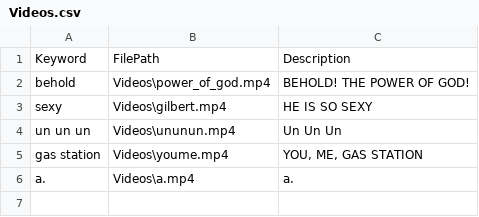
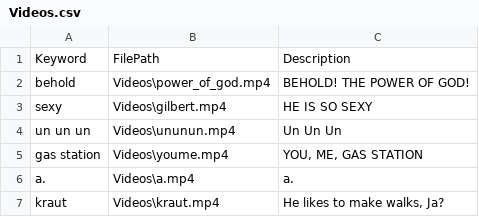
Before and after one commit to dragnilar/DiscordGameBot, a CSV file: AutomoderatorGameBot/Csv/Videos.csv, drawn as a sheet.

Commit message:
Add Kraut

```diff
--- a/AutomoderatorGameBot/Csv/Videos.csv
+++ b/AutomoderatorGameBot/Csv/Videos.csv
@@ -6 +6,2 @@ gas station,Videos\youme.mp4,"YOU, ME, GAS STATION"
 a.,Videos\a.mp4,a.
+kraut,Videos\kraut.mp4,"He likes to make walks, Ja?"
```
Also changed, not shown: 2 other files.
